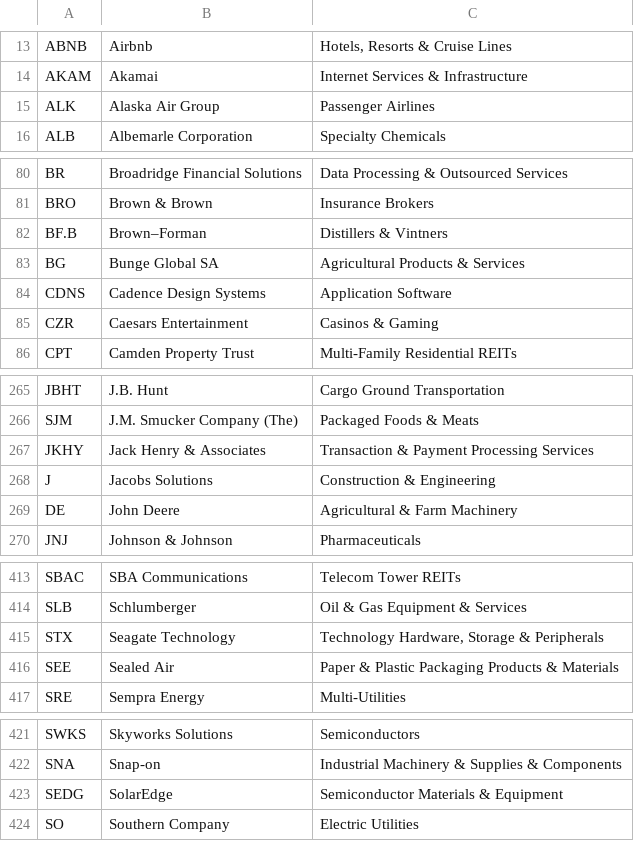
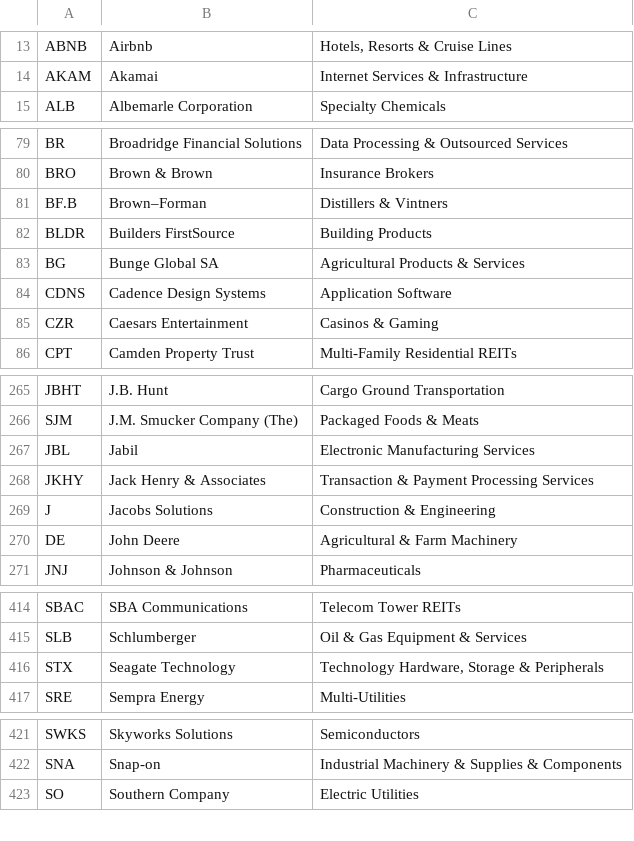
Before and after one commit to frek818/s-and-p-500-companies, a CSV file: data/constituents.csv, drawn as a sheet; only a part is shown, gaps mark what is left out; removed rows and columns are numbered as before the commit, all else as after; the diff covers the shown part only; the diff names each change by its address in the sheet, - before the commit and + after, or states it on an @@ line.

Commit message:
[data][skip ci] automatic update

```diff
--- a/data/constituents.csv
+++ b/data/constituents.csv
-row 15: ALK | Alaska Air Group | Passenger Airlines
+row 82: BLDR | Builders FirstSource | Building Products
+row 267: JBL | Jabil | Electronic Manufacturing Services
-row 416: SEE | Sealed Air | Paper & Plastic Packaging Products & Materials
-row 423: SEDG | SolarEdge | Semiconductor Materials & Equipment
```
Also changed, not shown: 1 added row elsewhere in this file, 1 other file.
